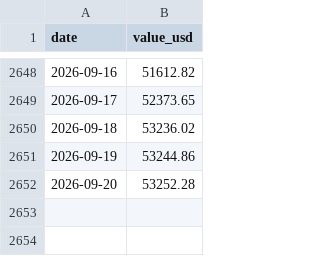
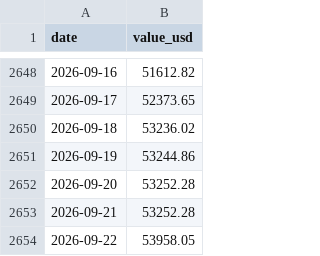
Before and after one commit to whyhuy/portfolio_tracker, a CSV file: data/portfolio_history.csv, drawn as a sheet; only a part is shown, gaps mark what is left out; the diff names each change by its address in the sheet, - before the commit and + after, or states it on an @@ line.

```diff
--- a/data/portfolio_history.csv
+++ b/data/portfolio_history.csv
+row 2653: 2026-09-21 | 53252.28
+row 2654: 2026-09-22 | 53958.05
```
Also changed, not shown: data/history.csv, data/prices/bitcoin.csv, 6 other files.
